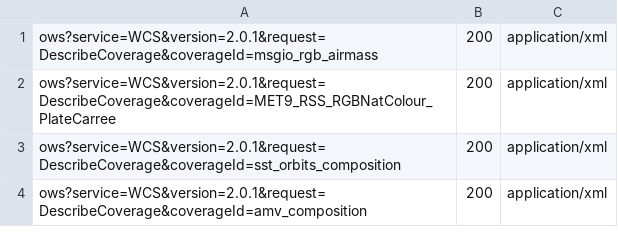
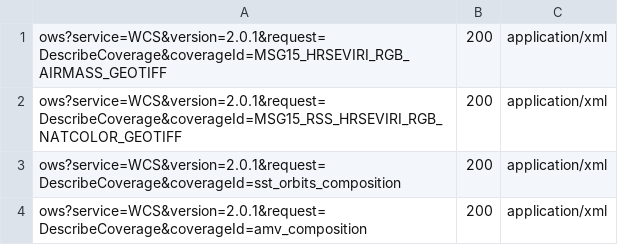
Before and after one commit to geosolutions-it/eumetsat-EOWS, a CSV file: Sprint-3/security-test-scripts/WCS/registered_license_1/describe_coverage.csv, drawn as a sheet.

```diff
--- a/Sprint-3/security-test-scripts/WCS/registered_license_1/describe_coverage.csv
+++ b/Sprint-3/security-test-scripts/WCS/registered_license_1/describe_coverage.csv
@@ -1,3 +1,3 @@
-ows?service=WCS&version=2.0.1&request=DescribeCoverage&coverageId=msgio_rgb_airmass	200	application/xml
-ows?service=WCS&version=2.0.1&request=DescribeCoverage&coverageId=MET9_RSS_RGBNatColour_PlateCarree	200	application/xml
+ows?service=WCS&version=2.0.1&request=DescribeCoverage&coverageId=MSG15_HRSEVIRI_RGB_AIRMASS_GEOTIFF	200	application/xml
+ows?service=WCS&version=2.0.1&request=DescribeCoverage&coverageId=MSG15_RSS_HRSEVIRI_RGB_NATCOLOR_GEOTIFF	200	application/xml
 ows?service=WCS&version=2.0.1&request=DescribeCoverage&coverageId=sst_orbits_composition	200	application/xml
```
Also changed, not shown: Sprint-3/security-test-scripts/WCS/registered_license_1/get_coverage.csv, Sprint-3/security-test-scripts/WCS/registered_no_license/describe_coverage.csv, 9 other files.
